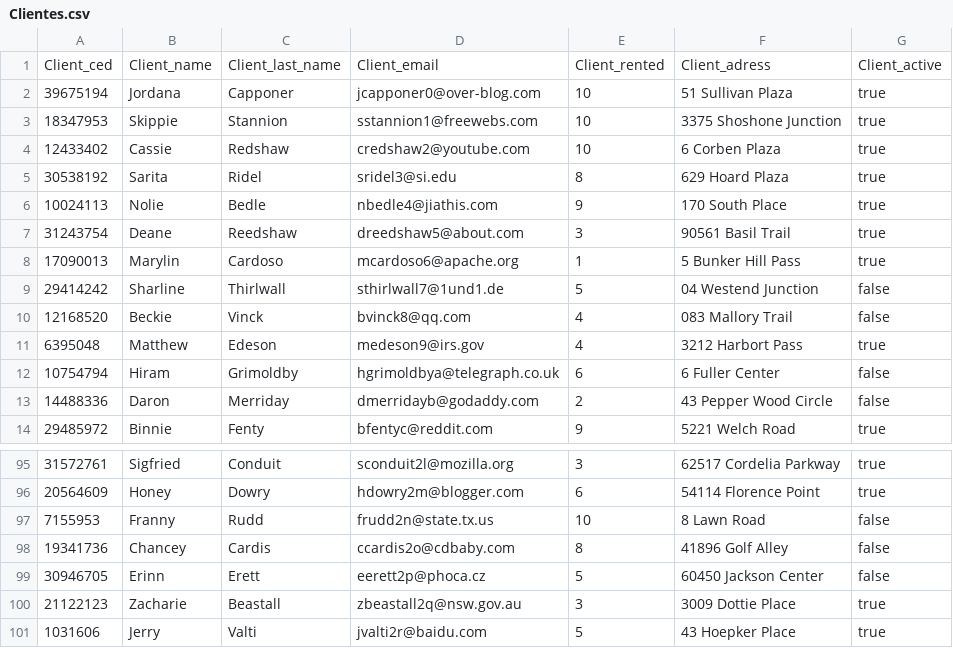
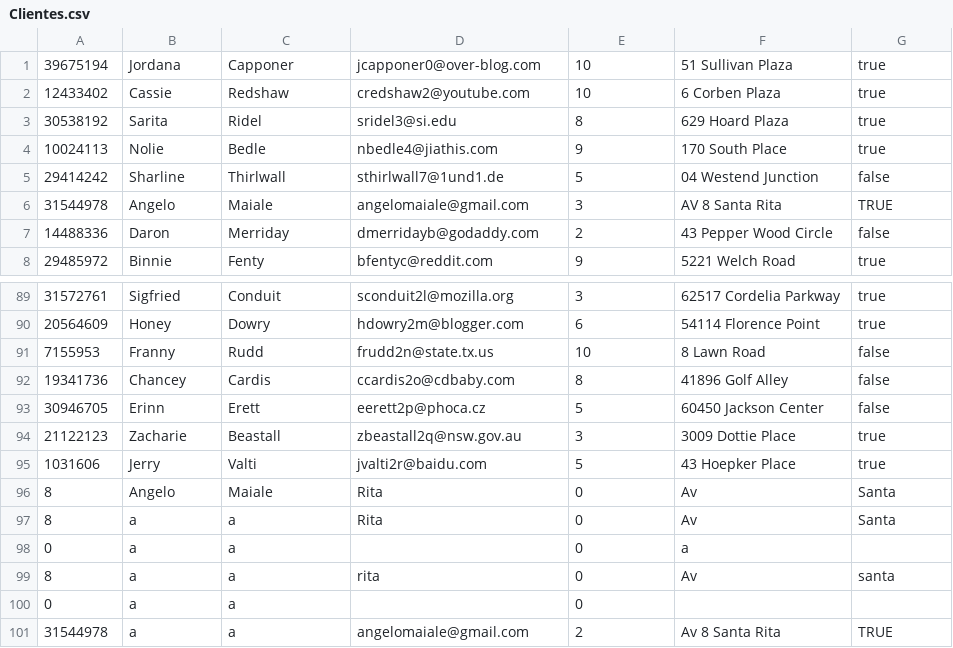
Before and after one commit to AngeloMaiale/Proyecto, a CSV file: bin/Clientes.csv, drawn as a sheet; only a part is shown, gaps mark what is left out; removed rows and columns are numbered as before the commit, all else as after; the diff names each change by its address in the sheet, - before the commit and + after, or states it on an @@ line.

```diff
--- a/bin/Clientes.csv
+++ b/bin/Clientes.csv
-row 1: Client_ced | Client_name | Client_last_name | Client_email | Client_rented | Client_adress | Client_active
-row 3: 18347953 | Skippie | Stannion | sstannion1@freewebs.com | 10 | 3375 Shoshone Junction | true
-row 7: 31243754 | Deane | Reedshaw | dreedshaw5@about.com | 3 | 90561 Basil Trail | true
-row 8: 17090013 | Marylin | Cardoso | mcardoso6@apache.org | 1 | 5 Bunker Hill Pass | true
-row 10: 12168520 | Beckie | Vinck | bvinck8@qq.com | 4 | 083 Mallory Trail | false
-row 11: 6395048 | Matthew | Edeson | medeson9@irs.gov | 4 | 3212 Harbort Pass | true
-row 12: 10754794 | Hiram | Grimoldby | hgrimoldbya@telegraph.co.uk | 6 | 6 Fuller Center | false
+row 6: 31544978 | Angelo | Maiale | angelomaiale@gmail.com | 3 | AV 8 Santa Rita | TRUE
+row 96: 8 | Angelo | Maiale | Rita | 0 | Av | Santa
+row 97: 8 | a | a | Rita | 0 | Av | Santa
+row 98: 0 | a | a |  | 0 | a
+row 99: 8 | a | a | rita | 0 | Av | santa
+row 100: 0 | a | a |  | 0
+row 101: 31544978 | a | a | angelomaiale@gmail.com | 2 | Av 8 Santa Rita | TRUE
```
Also changed, not shown: bin/Repuestos.csv, bin/Vehiculos.csv, 2 other files.
